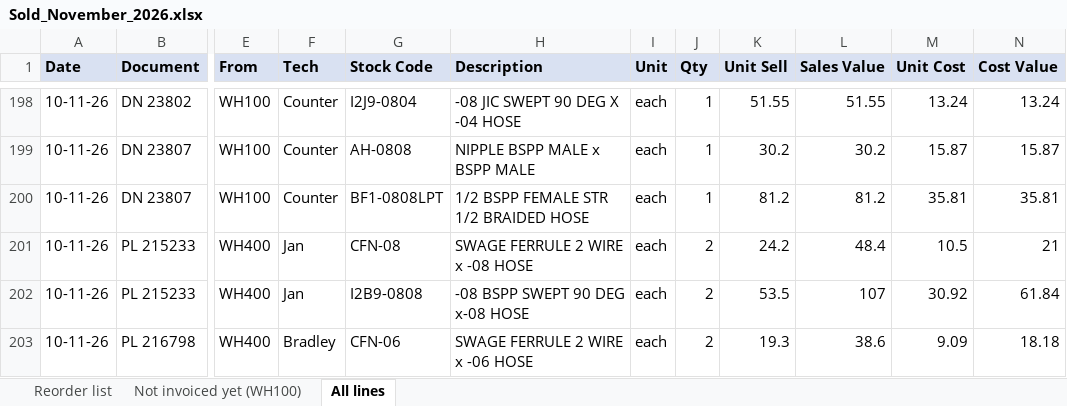
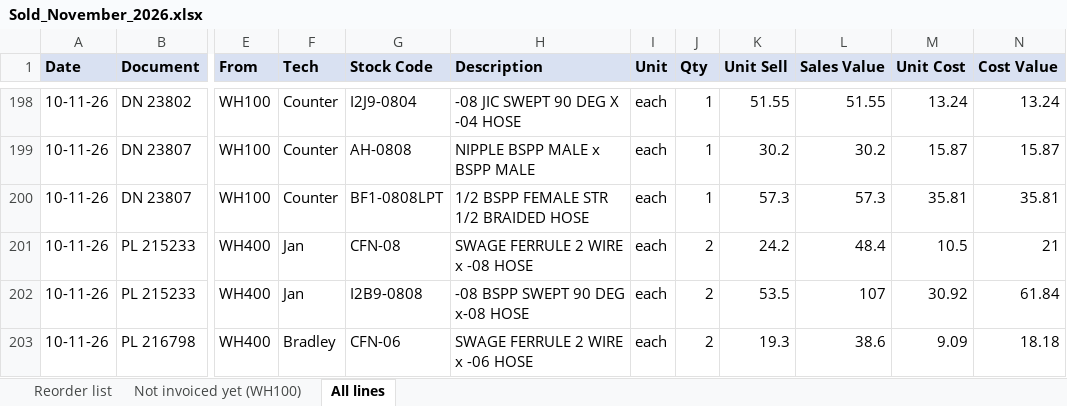
Before and after one commit to MichaelB1300/Pirtek-stock---live, an Excel workbook: Sold_November_2026.xlsx, sheet All lines, drawn as a sheet; only a part is shown, gaps mark what is left out; values as stored, in another font and other column widths than the file's, no borders; the diff covers the shown part only; the diff names each change by its address in the sheet, - before the commit and + after, or states it on an @@ line.

```diff
--- a/Sold_November_2026.xlsx (sheet All lines)
+++ b/Sold_November_2026.xlsx (sheet All lines)
-K200 (Unit Sell): 81.2
+K200 (Unit Sell): 57.3
-L200 (Sales Value): 81.2
+L200 (Sales Value): 57.3
```
Also changed, not shown: 10 edited cells elsewhere in this sheet, sheet Reorder list, 2 other files.
